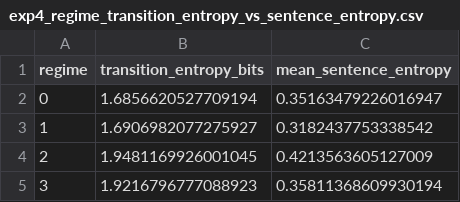
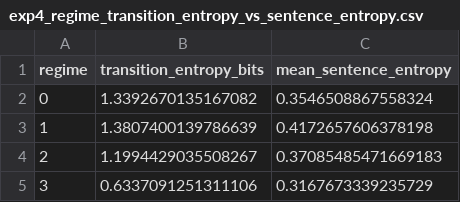
Before and after one commit to withmartian/mi-cot, a CSV file: entropy_on_sds/entropy_on_sds_output/exp4_regime_transition_entropy_vs_sentence_entropy.csv, drawn as a sheet.

```diff
--- a/entropy_on_sds/entropy_on_sds_output/exp4_regime_transition_entropy_vs_sentence_entropy.csv
+++ b/entropy_on_sds/entropy_on_sds_output/exp4_regime_transition_entropy_vs_sentence_entropy.csv
@@ -1,5 +1,5 @@
 regime,transition_entropy_bits,mean_sentence_entropy
-0,1.6856620527709194,0.35163479226016947
-1,1.6906982077275927,0.3182437753338542
-2,1.9481169926001045,0.4213563605127009
-3,1.9216796777088923,0.35811368609930194
+0,1.3392670135167082,0.3546508867558324
+1,1.3807400139786639,0.4172657606378198
+2,1.1994429035508267,0.37085485471669183
+3,0.6337091251311106,0.3167673339235729
```
Also changed, not shown: entropy_on_sds/entropy_on_sds_output/exp1_entropy_by_regime.csv, entropy_on_sds/entropy_on_sds_output/exp3_entropy_by_transition_type.csv, 29 other files.
